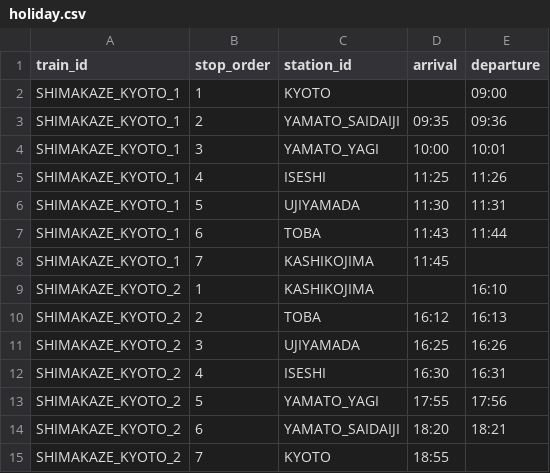
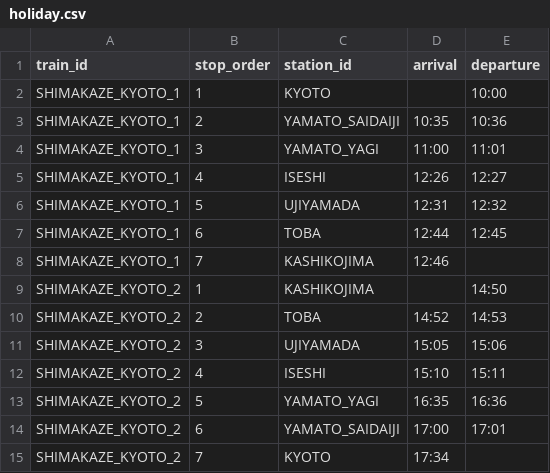
Before and after one commit to tetsuhagi/tetsudou-map-jp, a CSV file: data/timetables/SHIMAKAZE_KYOTO/holiday.csv, drawn as a sheet.

```diff
--- a/data/timetables/SHIMAKAZE_KYOTO/holiday.csv
+++ b/data/timetables/SHIMAKAZE_KYOTO/holiday.csv
@@ -1,15 +1,15 @@
 train_id,stop_order,station_id,arrival,departure
-SHIMAKAZE_KYOTO_1,1,KYOTO,,09:00
-SHIMAKAZE_KYOTO_1,2,YAMATO_SAIDAIJI,09:35,09:36
-SHIMAKAZE_KYOTO_1,3,YAMATO_YAGI,10:00,10:01
-SHIMAKAZE_KYOTO_1,4,ISESHI,11:25,11:26
-SHIMAKAZE_KYOTO_1,5,UJIYAMADA,11:30,11:31
-SHIMAKAZE_KYOTO_1,6,TOBA,11:43,11:44
-SHIMAKAZE_KYOTO_1,7,KASHIKOJIMA,11:45,
-SHIMAKAZE_KYOTO_2,1,KASHIKOJIMA,,16:10
-SHIMAKAZE_KYOTO_2,2,TOBA,16:12,16:13
-SHIMAKAZE_KYOTO_2,3,UJIYAMADA,16:25,16:26
-SHIMAKAZE_KYOTO_2,4,ISESHI,16:30,16:31
-SHIMAKAZE_KYOTO_2,5,YAMATO_YAGI,17:55,17:56
-SHIMAKAZE_KYOTO_2,6,YAMATO_SAIDAIJI,18:20,18:21
-SHIMAKAZE_KYOTO_2,7,KYOTO,18:55,
+SHIMAKAZE_KYOTO_1,1,KYOTO,,10:00
+SHIMAKAZE_KYOTO_1,2,YAMATO_SAIDAIJI,10:35,10:36
+SHIMAKAZE_KYOTO_1,3,YAMATO_YAGI,11:00,11:01
+SHIMAKAZE_KYOTO_1,4,ISESHI,12:26,12:27
+SHIMAKAZE_KYOTO_1,5,UJIYAMADA,12:31,12:32
+SHIMAKAZE_KYOTO_1,6,TOBA,12:44,12:45
+SHIMAKAZE_KYOTO_1,7,KASHIKOJIMA,12:46,
+SHIMAKAZE_KYOTO_2,1,KASHIKOJIMA,,14:50
+SHIMAKAZE_KYOTO_2,2,TOBA,14:52,14:53
+SHIMAKAZE_KYOTO_2,3,UJIYAMADA,15:05,15:06
+SHIMAKAZE_KYOTO_2,4,ISESHI,15:10,15:11
+SHIMAKAZE_KYOTO_2,5,YAMATO_YAGI,16:35,16:36
+SHIMAKAZE_KYOTO_2,6,YAMATO_SAIDAIJI,17:00,17:01
+SHIMAKAZE_KYOTO_2,7,KYOTO,17:34,
```
Also changed, not shown: data/timetables/SHIMAKAZE_KYOTO/weekday.csv, data/timetables/SHIMAKAZE_NAGOYA/holiday.csv, 9 other files.
